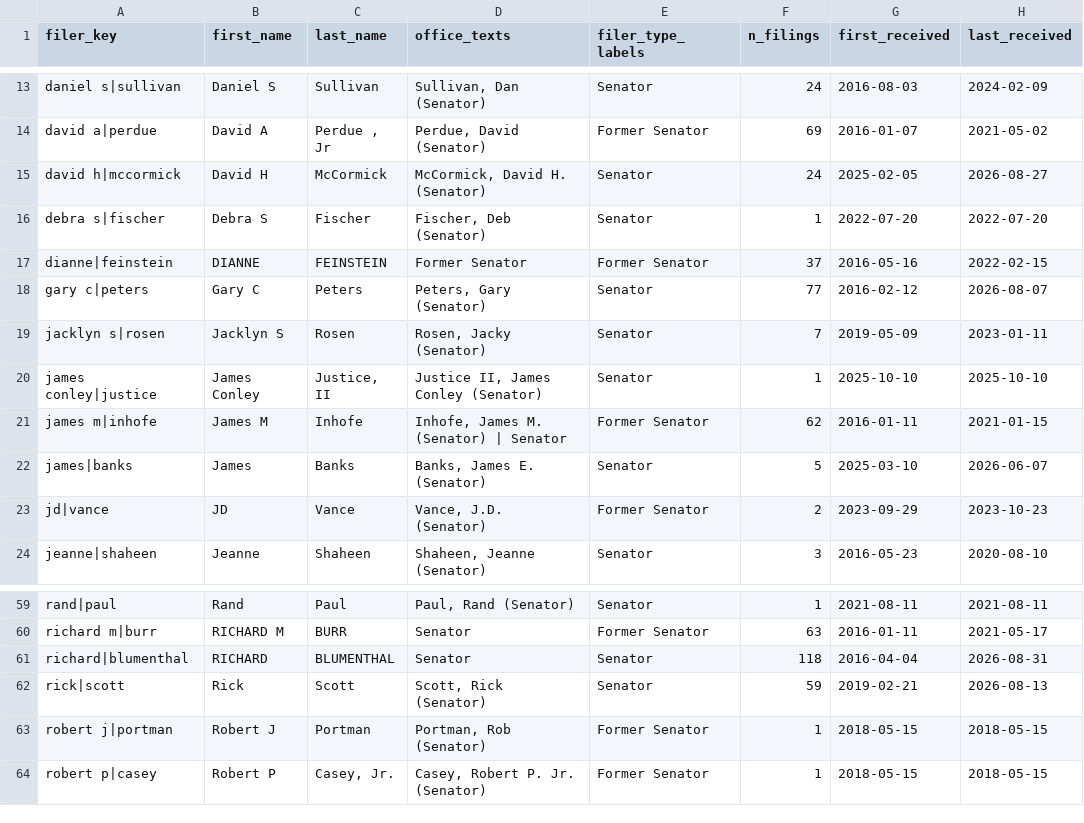
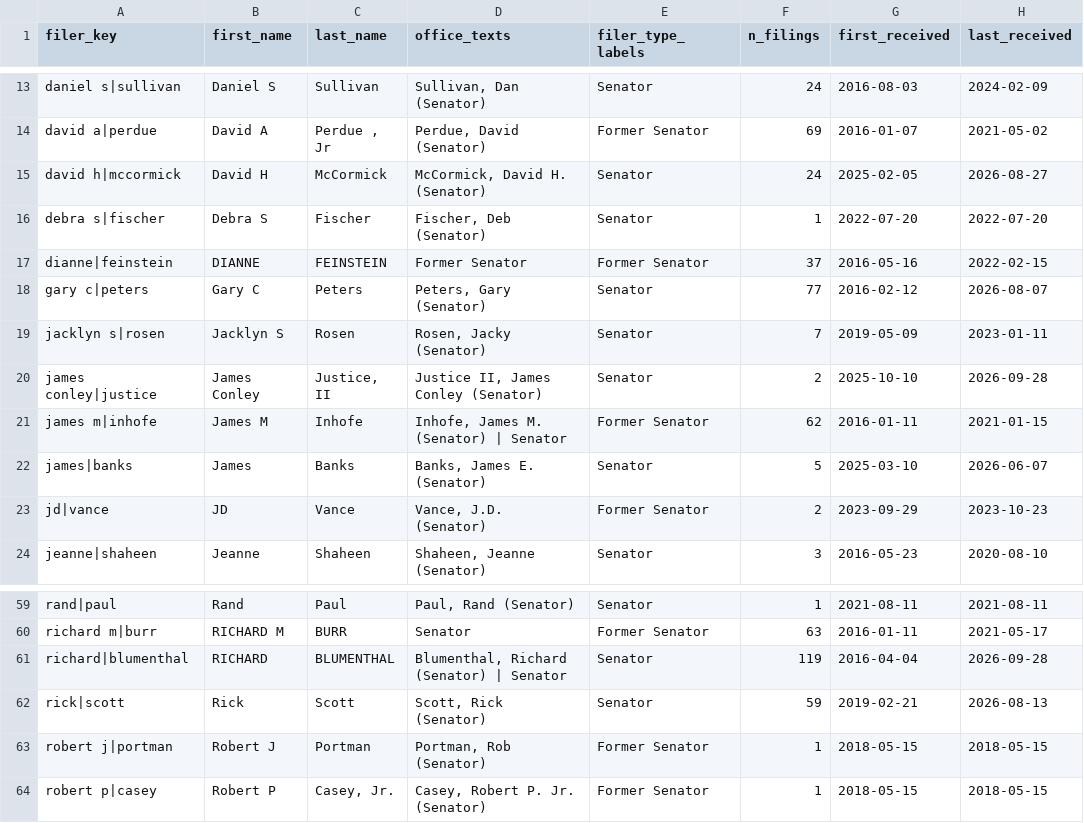
Before and after one commit to oshh-star/senate-trades-backtest, a CSV file: data/interim/filer_matches.csv, drawn as a sheet; only a part is shown, gaps mark what is left out; the diff names each change by its address in the sheet, - before the commit and + after, or states it on an @@ line.

```diff
--- a/data/interim/filer_matches.csv
+++ b/data/interim/filer_matches.csv
-F20 (n_filings): 1
+F20 (n_filings): 2
-H20 (last_received): 2025-10-10
+H20 (last_received): 2026-09-28
-D61 (office_texts): Senator
+D61 (office_texts): Blumenthal, Richard (Senator) | Senator
-F61 (n_filings): 118
+F61 (n_filings): 119
-H61 (last_received): 2026-08-31
+H61 (last_received): 2026-09-28
```
Also changed, not shown: data/interim/amount_strings.csv, data/interim/filings_manifest.csv, 14 other files.
